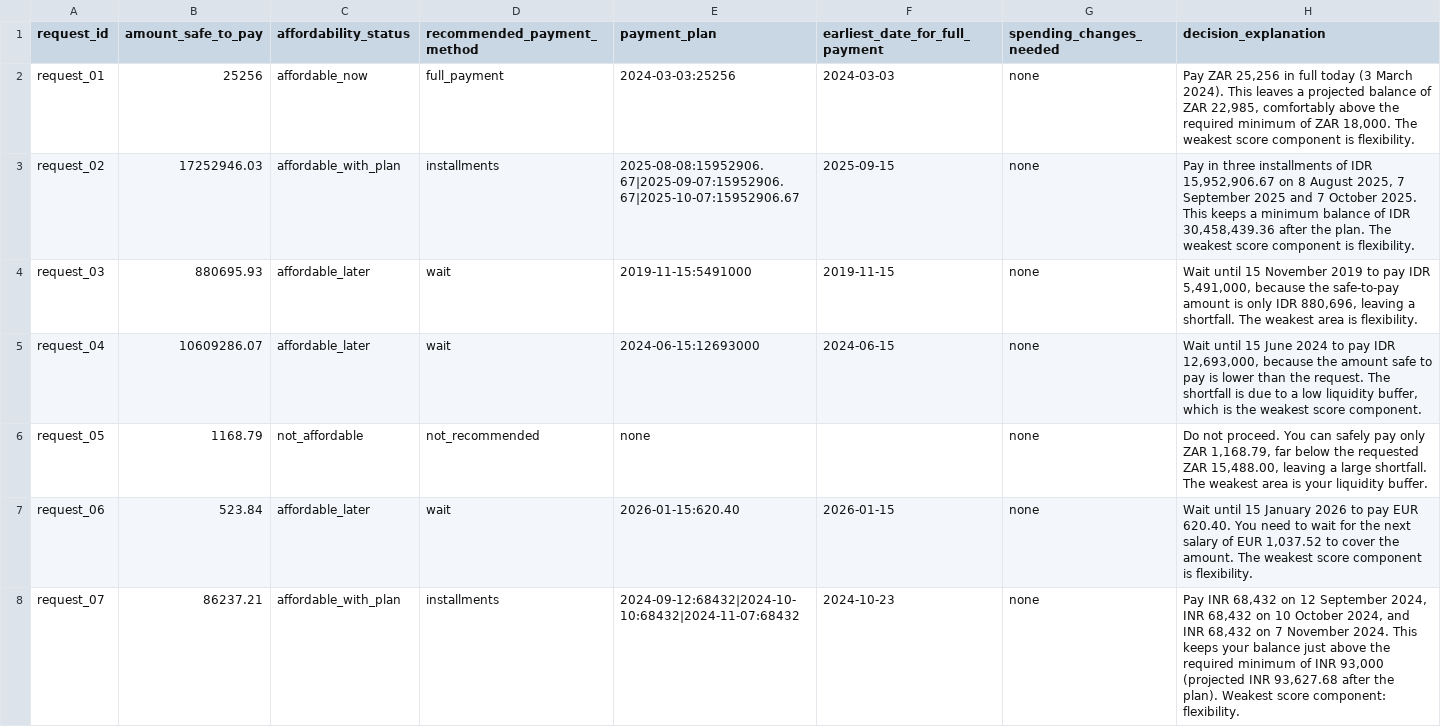
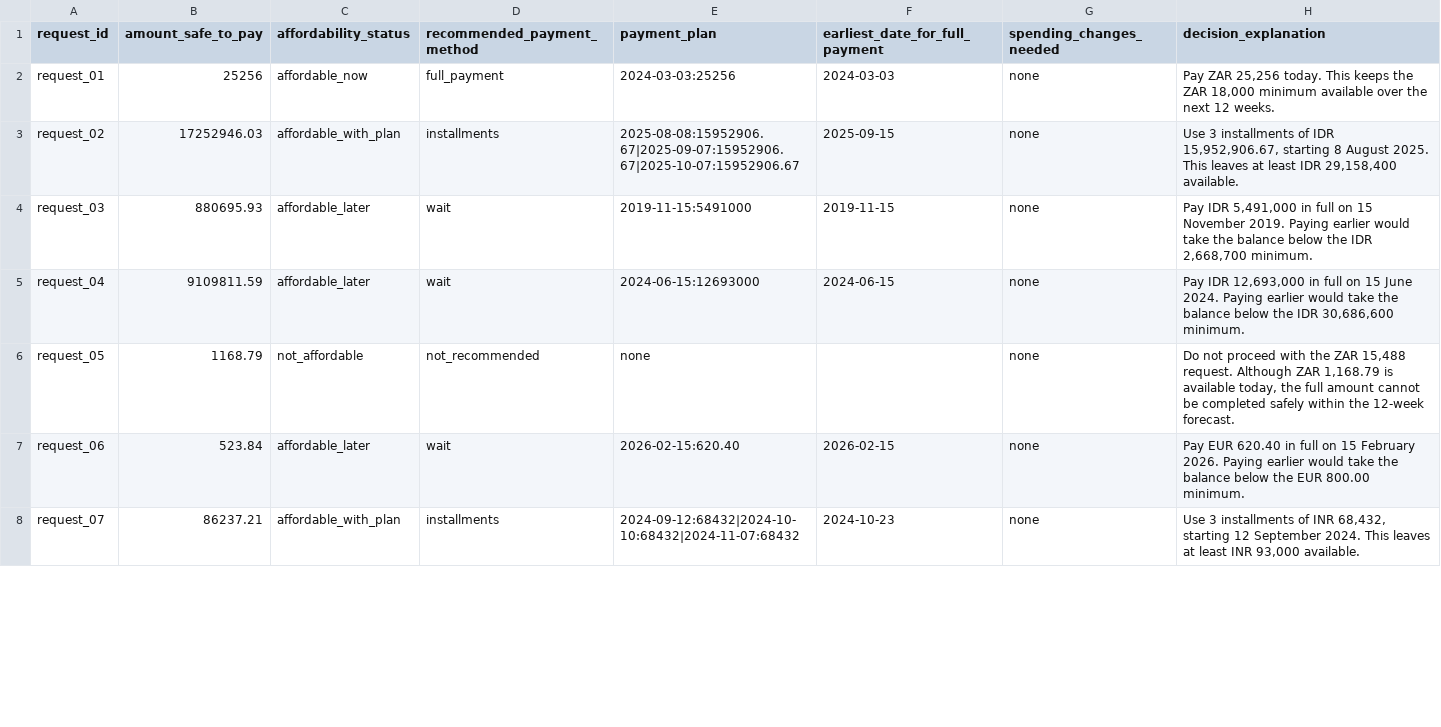
Before and after one commit to JasonJosephIT/hackerrank-orchestrate-september26, a CSV file: code/evaluation/sample_output.csv, drawn as a sheet; only a part is shown; the diff covers the shown part only.

```diff
--- a/code/evaluation/sample_output.csv
+++ b/code/evaluation/sample_output.csv
@@ -1,8 +1,8 @@
 request_id,amount_safe_to_pay,affordability_status,recommended_payment_method,payment_plan,earliest_date_for_full_payment,spending_changes_needed,decision_explanation
-request_01,25256,affordable_now,full_payment,2024-03-03:25256,2024-03-03,none,"Pay ZAR 25,256 in full today (3 March 2024). This leaves a projected balance of ZAR 22,985, comfortably above the required minimum of ZAR 18,000. The weakest score component is flexibility."
-request_02,17252946.03,affordable_with_plan,installments,2025-08-08:15952906.67|2025-09-07:15952906.67|2025-10-07:15952906.67,2025-09-15,none,"Pay in three installments of IDR 15,952,906.67 on 8 August 2025, 7 September 2025 and 7 October 2025. This keeps a minimum balance of IDR 30,458,439.36 after the plan. The weakest score component is flexibility."
-request_03,880695.93,affordable_later,wait,2019-11-15:5491000,2019-11-15,none,"Wait until 15 November 2019 to pay IDR 5,491,000, because the safe‑to‑pay amount is only IDR 880,696, leaving a shortfall. The weakest area is flexibility."
-request_04,10609286.07,affordable_later,wait,2024-06-15:12693000,2024-06-15,none,"Wait until 15 June 2024 to pay IDR 12,693,000, because the amount safe to pay is lower than the request. The shortfall is due to a low liquidity buffer, which is the weakest score component."
-request_05,1168.79,not_affordable,not_recommended,none,,none,"Do not proceed. You can safely pay only ZAR 1,168.79, far below the requested ZAR 15,488.00, leaving a large shortfall. The weakest area is your liquidity buffer."
-request_06,523.84,affordable_later,wait,2026-01-15:620.40,2026-01-15,none,"Wait until 15 January 2026 to pay EUR 620.40. You need to wait for the next salary of EUR 1,037.52 to cover the amount. The weakest score component is flexibility."
-request_07,86237.21,affordable_with_plan,installments,2024-09-12:68432|2024-10-10:68432|2024-11-07:68432,2024-10-23,none,"Pay INR 68,432 on 12 September 2024, INR 68,432 on 10 October 2024, and INR 68,432 on 7 November 2024. This keeps your balance just above the required minimum of INR 93,000 (projected INR 93,627.68 after the plan). Weakest score component: flexibility."
+request_01,25256,affordable_now,full_payment,2024-03-03:25256,2024-03-03,none,"Pay ZAR 25,256 today. This keeps the ZAR 18,000 minimum available over the next 12 weeks."
+request_02,17252946.03,affordable_with_plan,installments,2025-08-08:15952906.67|2025-09-07:15952906.67|2025-10-07:15952906.67,2025-09-15,none,"Use 3 installments of IDR 15,952,906.67, starting 8 August 2025. This leaves at least IDR 29,158,400 available."
+request_03,880695.93,affordable_later,wait,2019-11-15:5491000,2019-11-15,none,"Pay IDR 5,491,000 in full on 15 November 2019. Paying earlier would take the balance below the IDR 2,668,700 minimum."
+request_04,9109811.59,affordable_later,wait,2024-06-15:12693000,2024-06-15,none,"Pay IDR 12,693,000 in full on 15 June 2024. Paying earlier would take the balance below the IDR 30,686,600 minimum."
+request_05,1168.79,not_affordable,not_recommended,none,,none,"Do not proceed with the ZAR 15,488 request. Although ZAR 1,168.79 is available today, the full amount cannot be completed safely within the 12-week forecast."
+request_06,523.84,affordable_later,wait,2026-02-15:620.40,2026-02-15,none,Pay EUR 620.40 in full on 15 February 2026. Paying earlier would take the balance below the EUR 800.00 minimum.
+request_07,86237.21,affordable_with_plan,installments,2024-09-12:68432|2024-10-10:68432|2024-11-07:68432,2024-10-23,none,"Use 3 installments of INR 68,432, starting 12 September 2024. This leaves at least INR 93,000 available."
```
Also changed, not shown: 22 edited cells elsewhere in this file, 11 other files.
